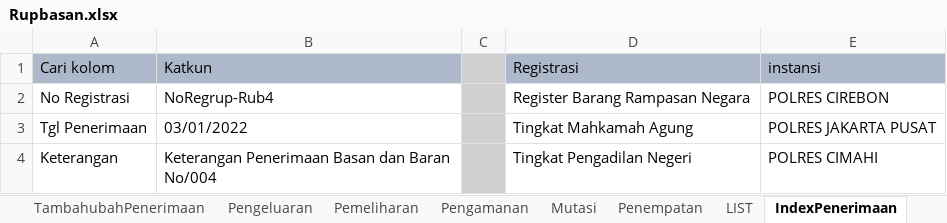
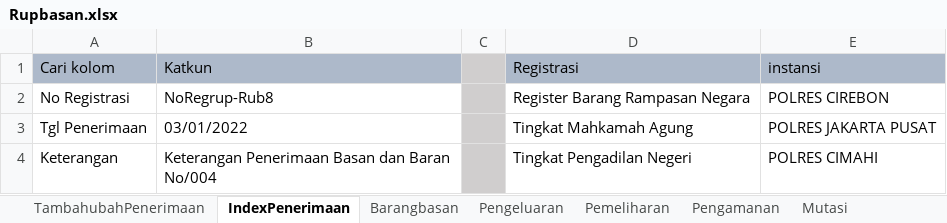
Before and after one commit to ecahyono/Automationpython, an Excel workbook: Filexel/Rupbasan.xlsx, sheet IndexPenerimaan, drawn as a sheet; values as stored, in another font and other column widths than the file's, no borders; the diff names each change by its address in the sheet, - before the commit and + after, or states it on an @@ line.

```diff
--- a/Filexel/Rupbasan.xlsx (sheet IndexPenerimaan)
+++ b/Filexel/Rupbasan.xlsx (sheet IndexPenerimaan)
@@ sheet tab order changed: TambahubahPenerimaan | IndexPenerimaan | Barangbasan | Pengeluaran | Pemeliharan | Pengamanan | Mutasi @@
-B2 (Katkun): NoRegrup-Rub4
+B2 (Katkun): NoRegrup-Rub8
```
Also changed, not shown: sheet Barangbasan, sheet Mutasi, sheet LIST, other sheet tabs, 16 other files.
